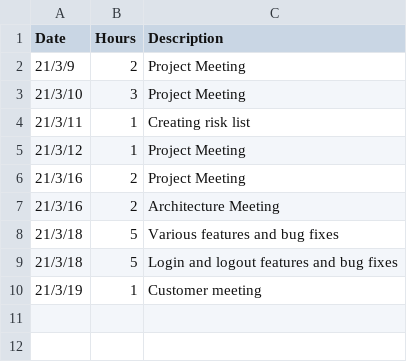
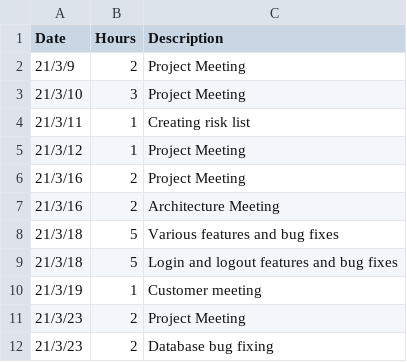
Before and after one commit to h588249/Playalong, a CSV file: Project/Workhours/sebastian.csv, drawn as a sheet; the diff names each change by its address in the sheet, - before the commit and + after, or states it on an @@ line.

Commit message:
Update sebastian.csv

```diff
--- a/Project/Workhours/sebastian.csv
+++ b/Project/Workhours/sebastian.csv
+row 11: 21/3/23 | 2 | Project Meeting
+row 12: 21/3/23 | 2 | Database bug fixing
```
